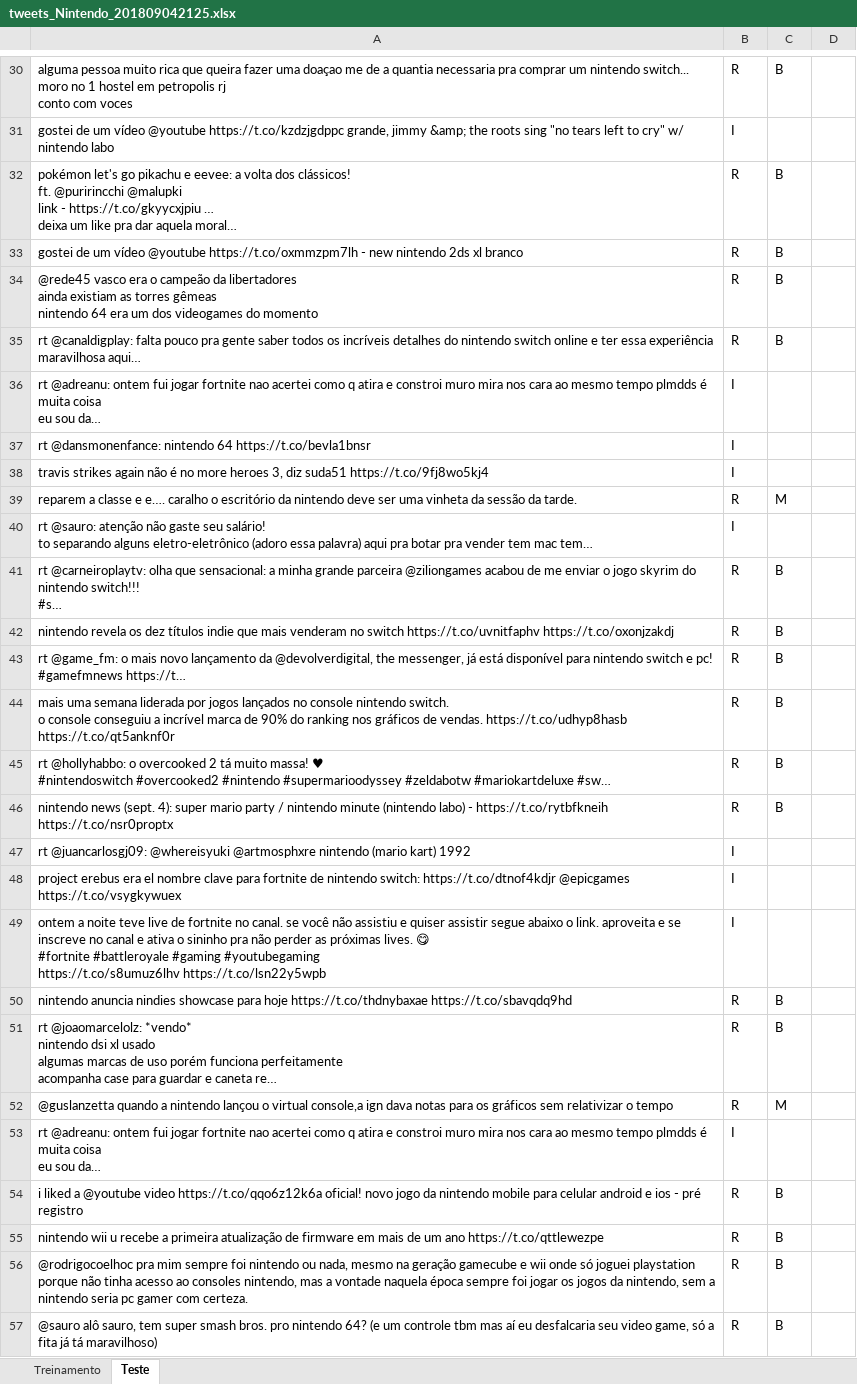
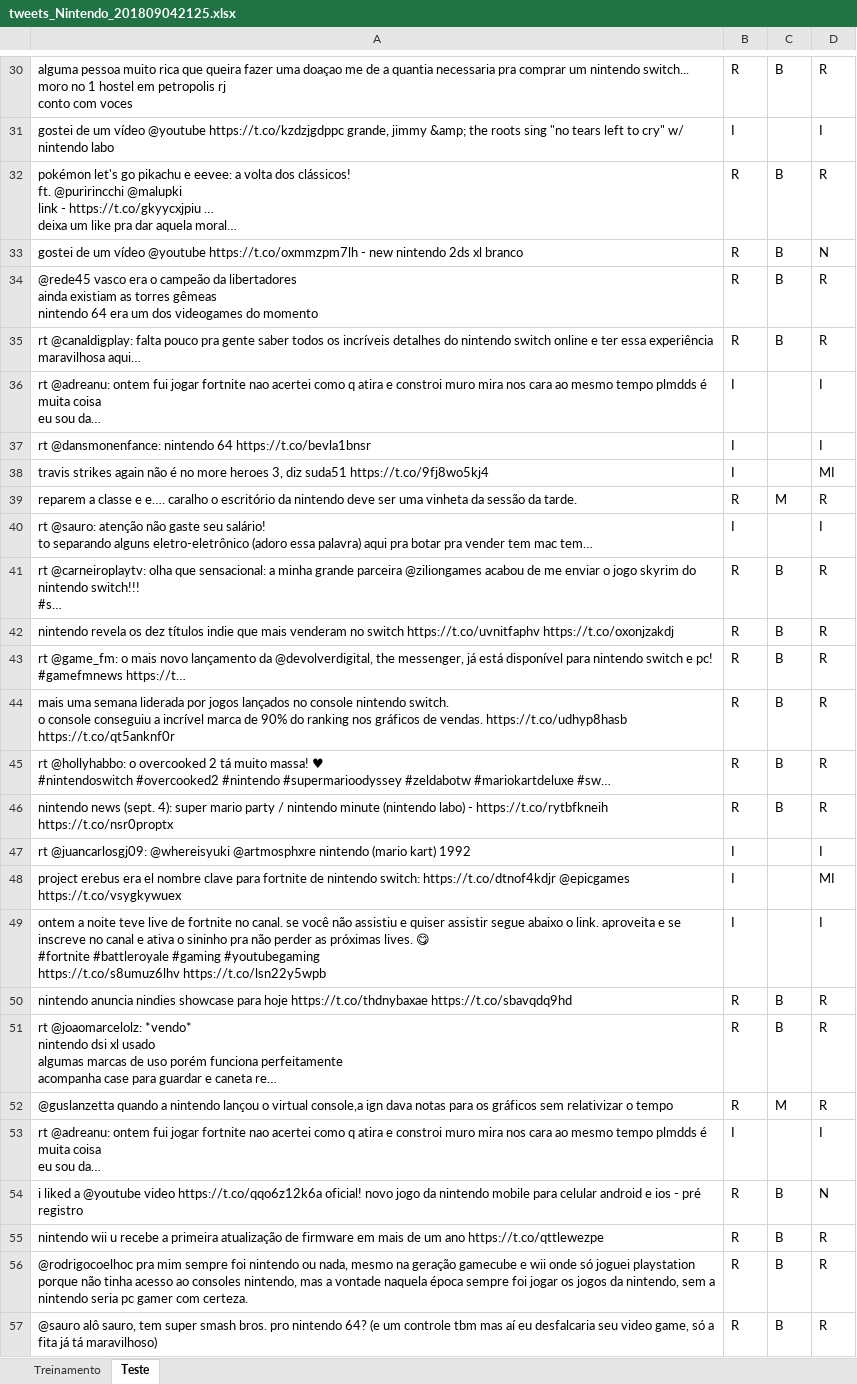
Before and after one commit to enricoan/Projeto2CDD, an Excel workbook: tweets_Nintendo_201809042125.xlsx, sheet Teste, drawn as a sheet; only a part is shown, gaps mark what is left out; long unchanged cells end in …; values as stored, in another font and other column widths than the file's, no borders; the diff covers the shown part only; the diff names each change by its address in the sheet, - before the commit and + after, or states it on an @@ line.

```diff
--- a/tweets_Nintendo_201809042125.xlsx (sheet Teste)
+++ b/tweets_Nintendo_201809042125.xlsx (sheet Teste)
-D30: (empty)
+D30: R
-D31: (empty)
+D31: I
-D32: (empty)
+D32: R
-D33: (empty)
+D33: N
-D34:D35: (empty)
+D34:D35: R
-D36:D37: (empty)
+D36:D37: I
-D38: (empty)
+D38: MI
-D39: (empty)
+D39: R
-D40: (empty)
+D40: I
-D41:D46: (empty)
+D41:D46: R
-D47: (empty)
+D47: I
-D48: (empty)
+D48: MI
-D49: (empty)
+D49: I
-D50:D52: (empty)
+D50:D52: R
-D53: (empty)
+D53: I
-D54: (empty)
+D54: N
-D55:D57: (empty)
+D55:D57: R
```
Also changed, not shown: 171 edited cells elsewhere in this sheet.
